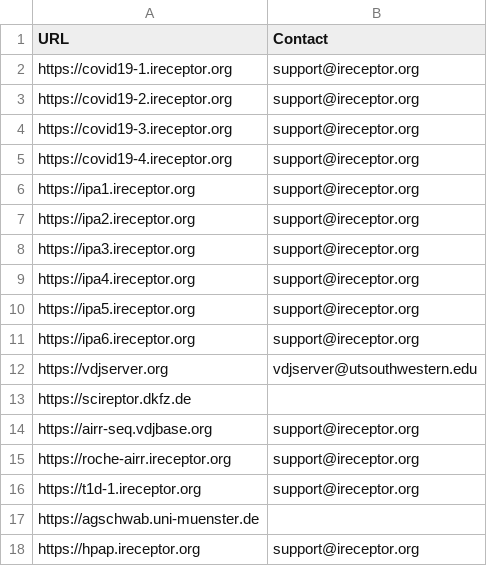
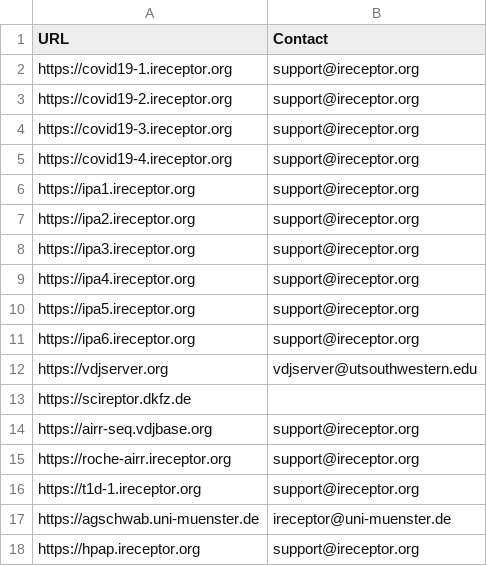
Before and after one commit to airr-community/adc-registry, a TSV file: ADC-registry.tsv, drawn as a sheet.

Commit message:
Add Meunster contact

```diff
--- a/ADC-registry.tsv
+++ b/ADC-registry.tsv
@@ -16,3 +16,3 @@ https://roche-airr.ireceptor.org	support@ireceptor.org
 https://t1d-1.ireceptor.org	support@ireceptor.org
-https://agschwab.uni-muenster.de	
+https://agschwab.uni-muenster.de	ireceptor@uni-muenster.de
 https://hpap.ireceptor.org	support@ireceptor.org
```
